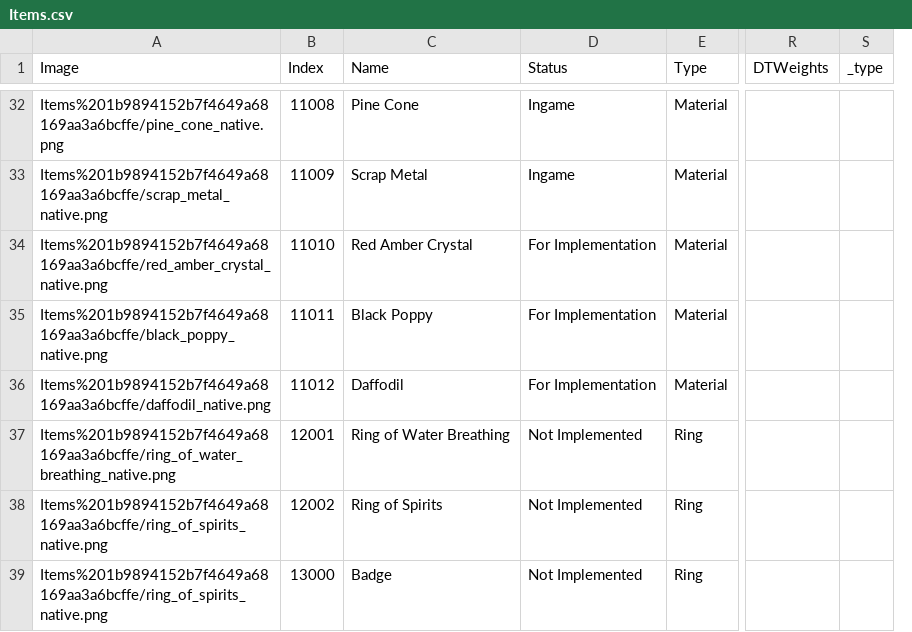
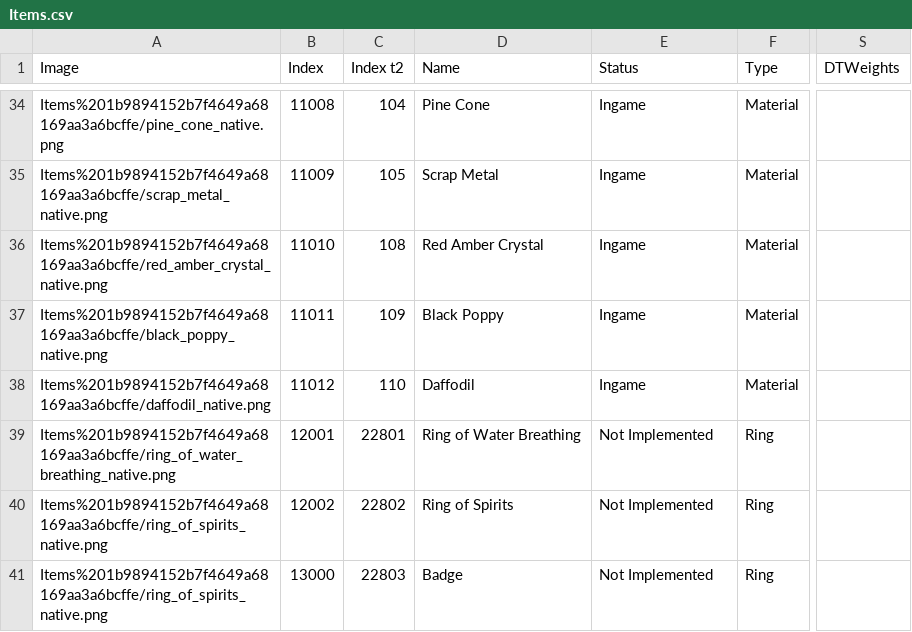
Before and after one commit to kanyaveral/kamigotchi, a CSV file: packages/contracts/src/deployment/world/data/items/Items.csv, drawn as a sheet; only a part is shown, gaps mark what is left out; removed rows and columns are numbered as before the commit, all else as after; the diff covers the shown part only; the diff names each change by its address in the sheet, - before the commit and + after, or states it on an @@ line.

```diff
--- a/packages/contracts/src/deployment/world/data/items/Items.csv
+++ b/packages/contracts/src/deployment/world/data/items/Items.csv
+column C (Index t2), rows 34-41: 104 | 105 | 108 | 109 | 110 | 22801 | 22802 | 22803
-column S (_type), empty
-E36:E38 (Status): For Implementation
+E36:E38 (Status): Ingame
```
Also changed, not shown: 2 added rows, 1 removed row and 3 edited cells elsewhere in this file, 19 other files.
